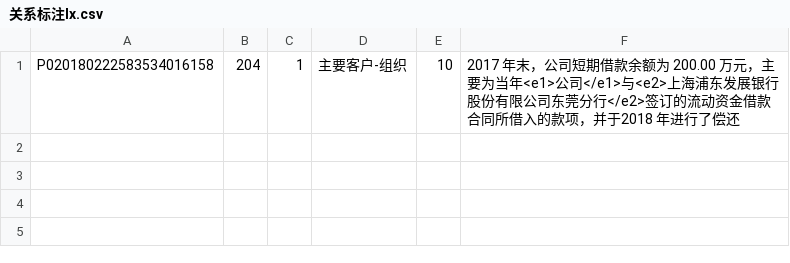
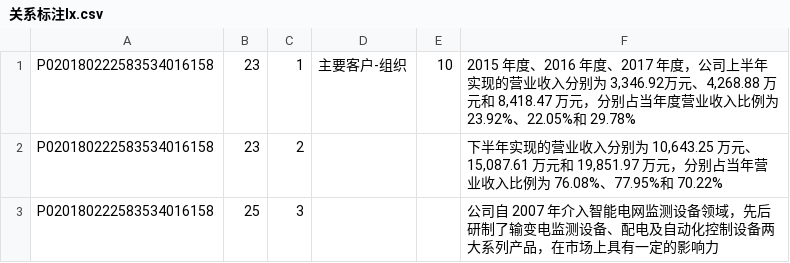
Before and after one commit to lx1374327576/datatag, a CSV file: 20190706/关系标注lx.csv, drawn as a sheet.

```diff
--- a/20190706/关系标注lx.csv
+++ b/20190706/关系标注lx.csv
@@ -1 +1,3 @@
-P020180222583534016158,204,1,主要客户-组织,10,2017 年末，公司短期借款余额为 200.00 万元，主要为当年<e1>公司</e1>与<e2>上海浦东发展银行股份有限公司东莞分行</e2>签订的流动资金借款合同所借入的款项，并于2018 年进行了偿还
+P020180222583534016158,23,1,主要客户-组织,10,"2015 年度、2016 年度、2017 年度，公司上半年实现的营业收入分别为 3,346.92万元、4,268.88 万元和 8,418.47 万元，分别占当年度营业收入比例为 23.92%、22.05%和 29.78%"
+P020180222583534016158,23,2,,,"下半年实现的营业收入分别为 10,643.25 万元、15,087.61 万元和 19,851.97 万元，分别占当年营业收入比例为 76.08%、77.95%和 70.22%"
+P020180222583534016158,25,3,,,公司自 2007 年介入智能电网监测设备领域，先后研制了输变电监测设备、配电及自动化控制设备两大系列产品，在市场上具有一定的影响力
```
Also changed, not shown: 1 other file.
